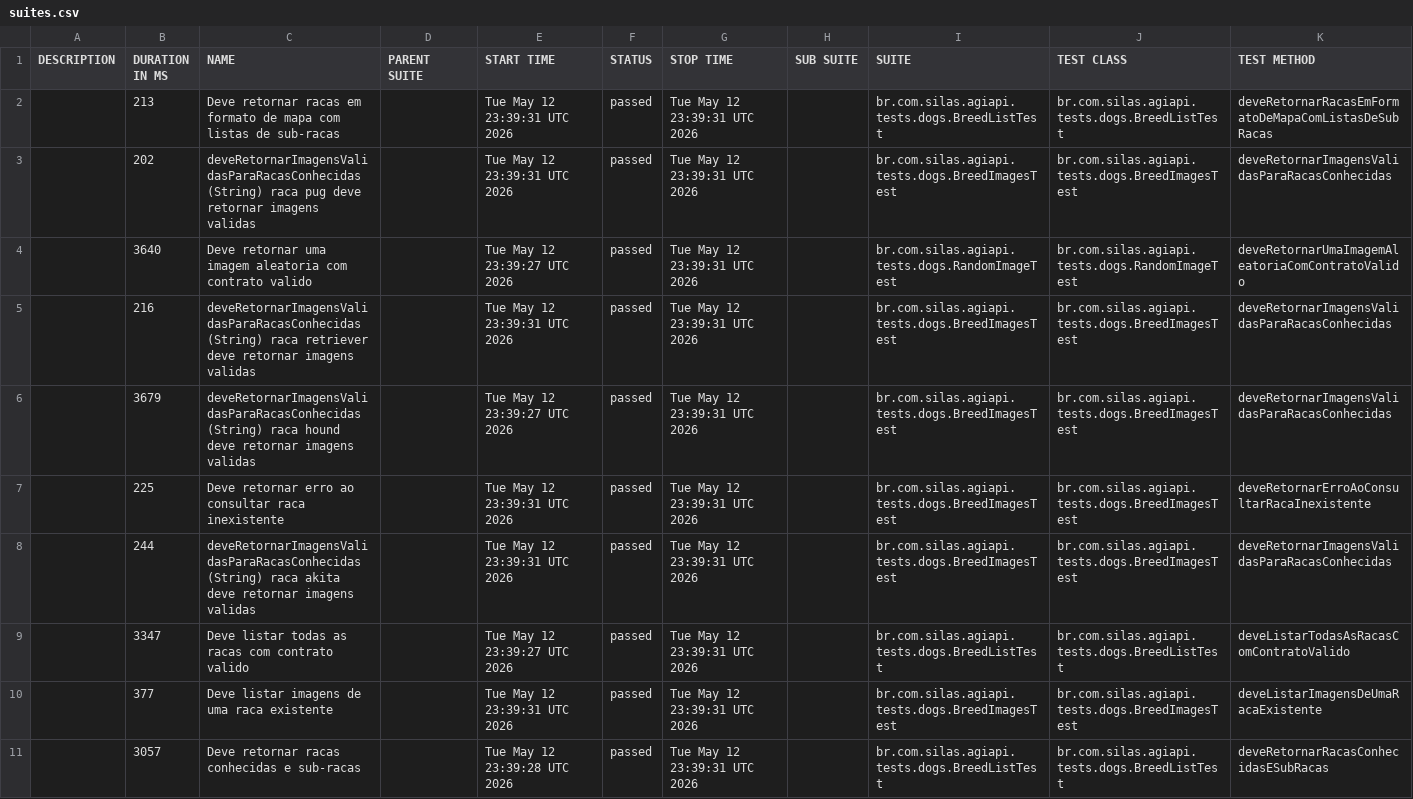
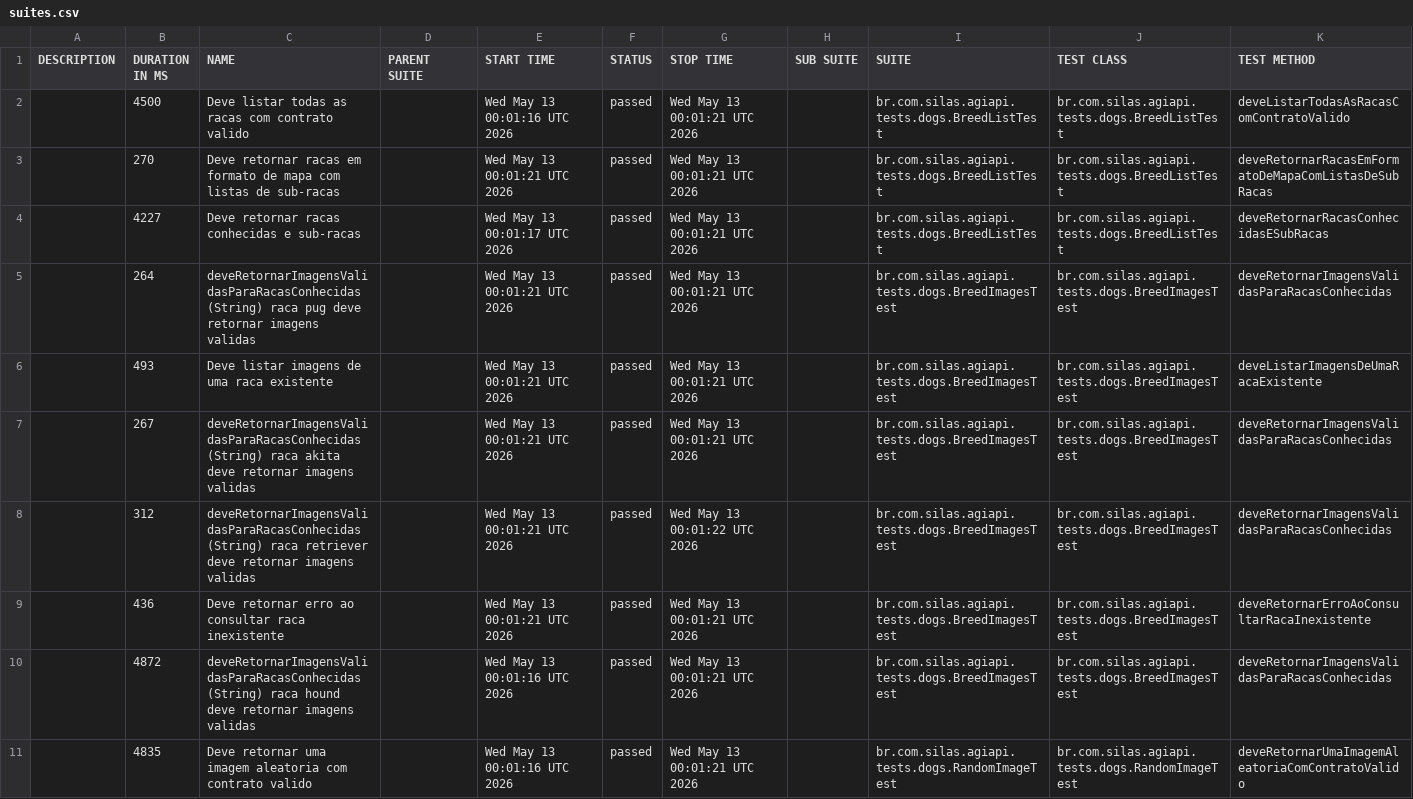
Before and after one commit to silasmarques/agi-api, a CSV file: data/suites.csv, drawn as a sheet; removed rows and columns are numbered as before the commit, all else as after; the diff names each change by its address in the sheet, - before the commit and + after, or states it on an @@ line.

```diff
--- a/data/suites.csv
+++ b/data/suites.csv
+row 2:  | 4500 | Deve listar todas as racas com contrato valido |  | Wed May 13 00:01:16 UTC 2026 | passed | Wed May 13 00:01:21 UTC 2026 |  | br.com.silas.agiapi.tests.dogs.BreedListTest | br.com.silas.agiapi.tests.dogs.BreedListTest | deveListarTodasAsRacasComContratoValido
-B3 (DURATION IN MS): 213
+B3 (DURATION IN MS): 270
-E3 (START TIME): Tue May 12 23:39:31 UTC 2026
+E3 (START TIME): Wed May 13 00:01:21 UTC 2026
-G3 (STOP TIME): Tue May 12 23:39:31 UTC 2026
+G3 (STOP TIME): Wed May 13 00:01:21 UTC 2026
+row 4:  | 4227 | Deve retornar racas conhecidas e sub-racas |  | Wed May 13 00:01:17 UTC 2026 | passed | Wed May 13 00:01:21 UTC 2026 |  | br.com.silas.agiapi.tests.dogs.BreedListTest | br.com.silas.agiapi.tests.dogs.BreedListTest | deveRetornarRacasConhecidasESubRacas
-B5 (DURATION IN MS): 202
+B5 (DURATION IN MS): 264
-E5 (START TIME): Tue May 12 23:39:31 UTC 2026
+E5 (START TIME): Wed May 13 00:01:21 UTC 2026
-G5 (STOP TIME): Tue May 12 23:39:31 UTC 2026
+G5 (STOP TIME): Wed May 13 00:01:21 UTC 2026
-row 4:  | 3640 | Deve retornar uma imagem aleatoria com contrato valido |  | Tue May 12 23:39:27 UTC 2026 | passed | Tue May 12 23:39:31 UTC 2026 |  | br.com.silas.agiapi.tests.dogs.RandomImageTest | br.com.silas.agiapi.tests.dogs.RandomImageTest | deveRetornarUmaImagemAleatoriaComContratoValido
+row 6:  | 493 | Deve listar imagens de uma raca existente |  | Wed May 13 00:01:21 UTC 2026 | passed | Wed May 13 00:01:21 UTC 2026 |  | br.com.silas.agiapi.tests.dogs.BreedImagesTest | br.com.silas.agiapi.tests.dogs.BreedImagesTest | deveListarImagensDeUmaRacaExistente
-B7 (DURATION IN MS): 216
+B7 (DURATION IN MS): 267
-C7 (NAME): …(String) raca retriever deve retornar…
+C7 (NAME): …(String) raca akita deve retornar…
-E7 (START TIME): Tue May 12 23:39:31 UTC 2026
+E7 (START TIME): Wed May 13 00:01:21 UTC 2026
-G7 (STOP TIME): Tue May 12 23:39:31 UTC 2026
+G7 (STOP TIME): Wed May 13 00:01:21 UTC 2026
-B8 (DURATION IN MS): 3679
+B8 (DURATION IN MS): 312
-C8 (NAME): …(String) raca hound deve retornar…
+C8 (NAME): …(String) raca retriever deve retornar…
-E8 (START TIME): Tue May 12 23:39:27 UTC 2026
+E8 (START TIME): Wed May 13 00:01:21 UTC 2026
-G8 (STOP TIME): Tue May 12 23:39:31 UTC 2026
+G8 (STOP TIME): Wed May 13 00:01:22 UTC 2026
-B9 (DURATION IN MS): 225
+B9 (DURATION IN MS): 436
-E9 (START TIME): Tue May 12 23:39:31 UTC 2026
+E9 (START TIME): Wed May 13 00:01:21 UTC 2026
-G9:G10 (STOP TIME): Tue May 12 23:39:31 UTC 2026
+G9:G10 (STOP TIME): Wed May 13 00:01:21 UTC 2026
-B10 (DURATION IN MS): 244
+B10 (DURATION IN MS): 4872
-C10 (NAME): …(String) raca akita deve retornar…
+C10 (NAME): …(String) raca hound deve retornar…
-E10 (START TIME): Tue May 12 23:39:31 UTC 2026
+E10 (START TIME): Wed May 13 00:01:16 UTC 2026
-row 9:  | 3347 | Deve listar todas as racas com contrato valido |  | Tue May 12 23:39:27 UTC 2026 | passed | Tue May 12 23:39:31 UTC 2026 |  | br.com.silas.agiapi.tests.dogs.BreedListTest | br.com.silas.agiapi.tests.dogs.BreedListTest | deveListarTodasAsRacasComContratoValido
-row 10:  | 377 | Deve listar imagens de uma raca existente |  | Tue May 12 23:39:31 UTC 2026 | passed | Tue May 12 23:39:31 UTC 2026 |  | br.com.silas.agiapi.tests.dogs.BreedImagesTest | br.com.silas.agiapi.tests.dogs.BreedImagesTest | deveListarImagensDeUmaRacaExistente
-row 11:  | 3057 | Deve retornar racas conhecidas e sub-racas |  | Tue May 12 23:39:28 UTC 2026 | passed | Tue May 12 23:39:31 UTC 2026 |  | br.com.silas.agiapi.tests.dogs.BreedListTest | br.com.silas.agiapi.tests.dogs.BreedListTest | deveRetornarRacasConhecidasESubRacas
+row 11:  | 4835 | Deve retornar uma imagem aleatoria com contrato valido |  | Wed May 13 00:01:16 UTC 2026 | passed | Wed May 13 00:01:21 UTC 2026 |  | br.com.silas.agiapi.tests.dogs.RandomImageTest | br.com.silas.agiapi.tests.dogs.RandomImageTest | deveRetornarUmaImagemAleatoriaComContratoValido
```
Also changed, not shown: 54 other files.
